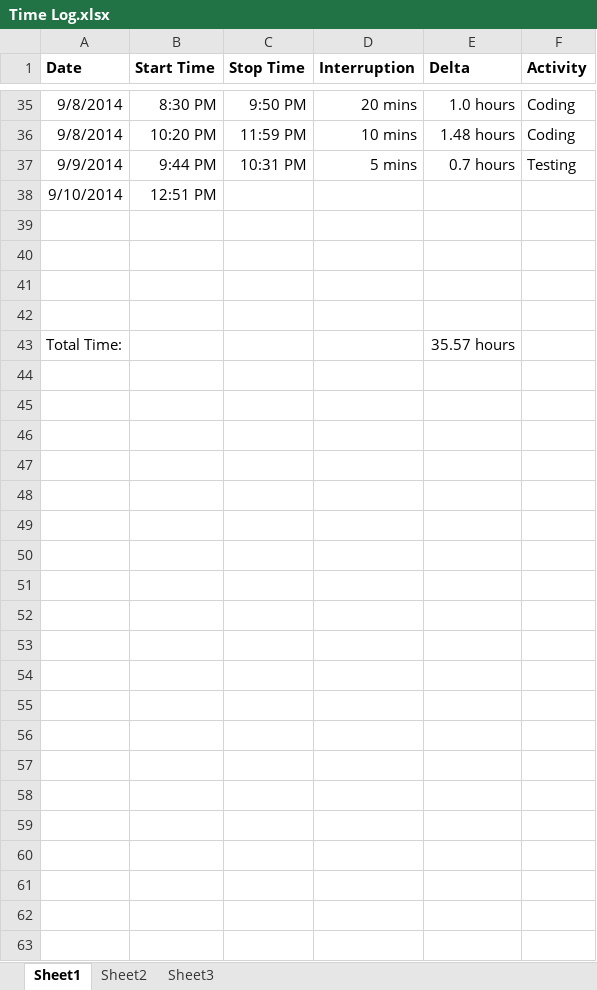
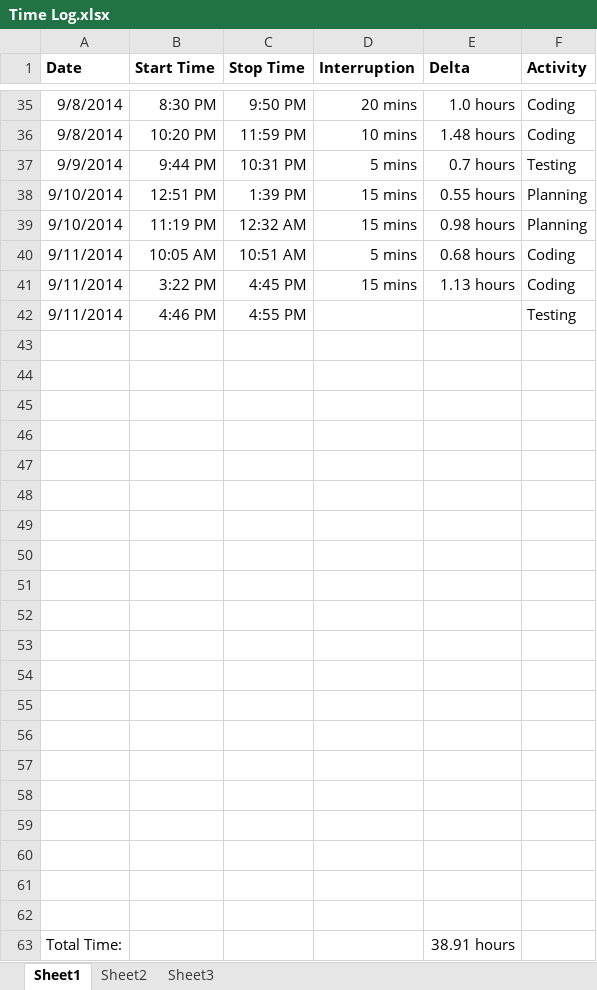
Before and after one commit to anickle060193/deck_old, an Excel workbook: Time Log.xlsx, sheet Sheet1, drawn as a sheet; only a part is shown, gaps mark what is left out; values as stored, in another font and other column widths than the file's, no borders; addresses are those after the commit; the diff names each change by its address in the sheet, - before the commit and + after, or states it on an @@ line.

```diff
--- a/Time Log.xlsx (sheet Sheet1)
+++ b/Time Log.xlsx (sheet Sheet1)
-C38 (Stop Time): (empty)
+C38 (Stop Time): 1:39 PM
-D38 (Interruption): (empty)
+D38 (Interruption): 15 mins
-E38 (Delta): (empty)
+E38 (Delta): 0.55 hours
-F38 (Activity): (empty)
+F38 (Activity): Planning
+row 39: 9/10/2014 | 11:19 PM | 12:32 AM | 15 mins | 0.98 hours | Planning
+row 40: 9/11/2014 | 10:05 AM | 10:51 AM | 5 mins | 0.68 hours | Coding
+row 41: 9/11/2014 | 3:22 PM | 4:45 PM | 15 mins | 1.13 hours | Coding
+row 42: 9/11/2014 | 4:46 PM | 4:55 PM |  |  | Testing
+row 47: (empty)
+row 48: (empty)
+row 49: (empty)
+row 50: (empty)
+row 51: (empty)
+row 52: (empty)
+row 53: (empty)
+row 54: (empty)
+row 55: (empty)
+row 56: (empty)
+row 57: (empty)
+row 58: (empty)
+row 59: (empty)
+row 60: (empty)
+row 61: (empty)
+row 62: (empty)
-E63 (Delta): 35.57 hours
+E63 (Delta): 38.91 hours
```
Also changed, not shown: sheet Sheet2, formulas that keep their value, charts or pictures, 15 other files.
